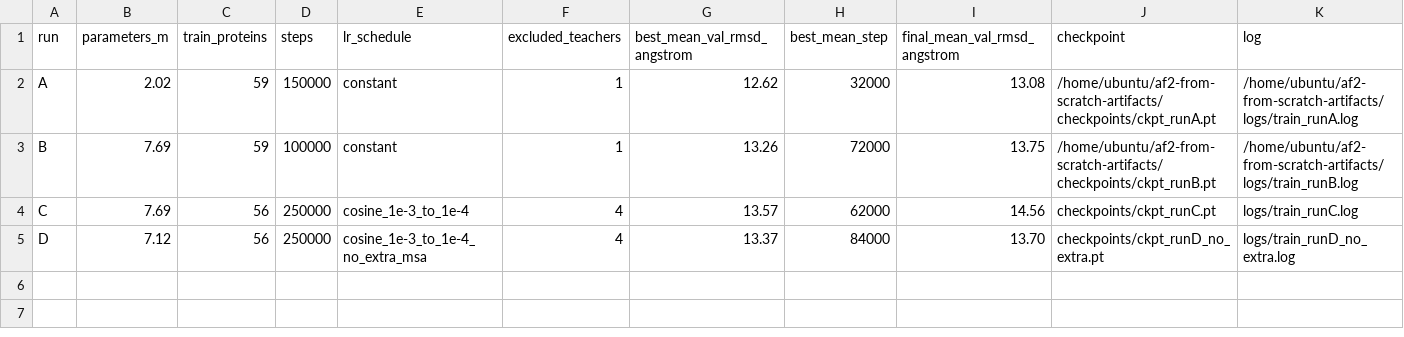
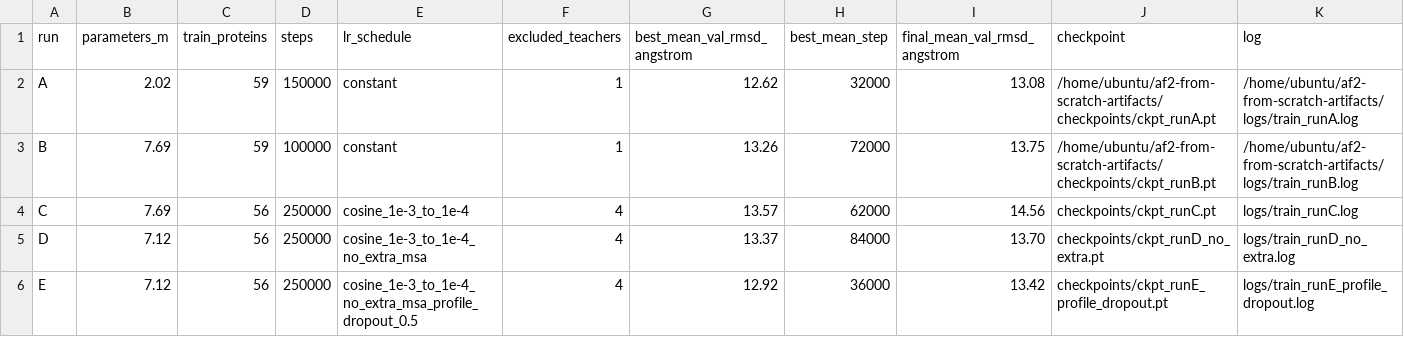
Before and after one commit to d42me/nanoAlphaFold2, a CSV file: results/metrics/training_runs.csv, drawn as a sheet; the diff names each change by its address in the sheet, - before the commit and + after, or states it on an @@ line.

```diff
--- a/results/metrics/training_runs.csv
+++ b/results/metrics/training_runs.csv
+row 6: E | 7.12 | 56 | 250000 | cosine_1e-3_to_1e-4_no_extra_msa_profile_dropout_0.5 | 4 | 12.92 | 36000 | 13.42 | checkpoints/ckpt_runE_profile_dropout.pt | logs/train_runE_profile_dropout.log
```
Also changed, not shown: 9 other files.
